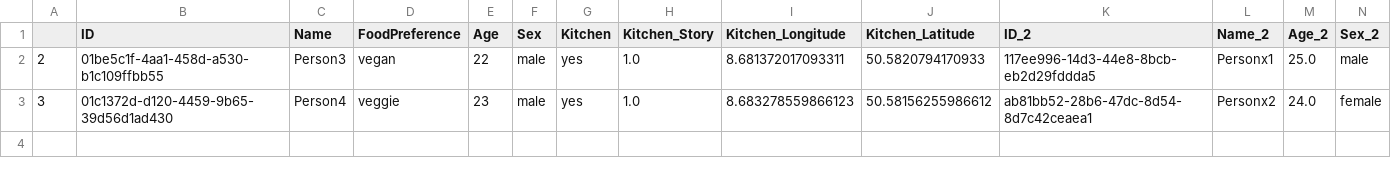
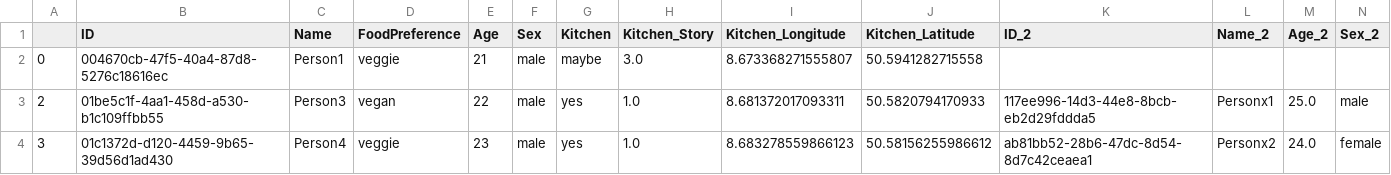
Before and after one commit to Hiro1023/Spinfood_project, a CSV file: Dokumentation/teilnehmerliste_test.csv, drawn as a sheet; the diff names each change by its address in the sheet, - before the commit and + after, or states it on an @@ line.

Commit message:
Nakashima add SEX exception for Teilnehmer

```diff
--- a/Dokumentation/teilnehmerliste_test.csv
+++ b/Dokumentation/teilnehmerliste_test.csv
+row 2: 0 | 004670cb-47f5-40a4-87d8-5276c18616ec | Person1 | veggie | 21 | male | maybe | 3.0 | 8.673368271555807 | 50.5941282715558
```
Also changed, not shown: 6 other files.
